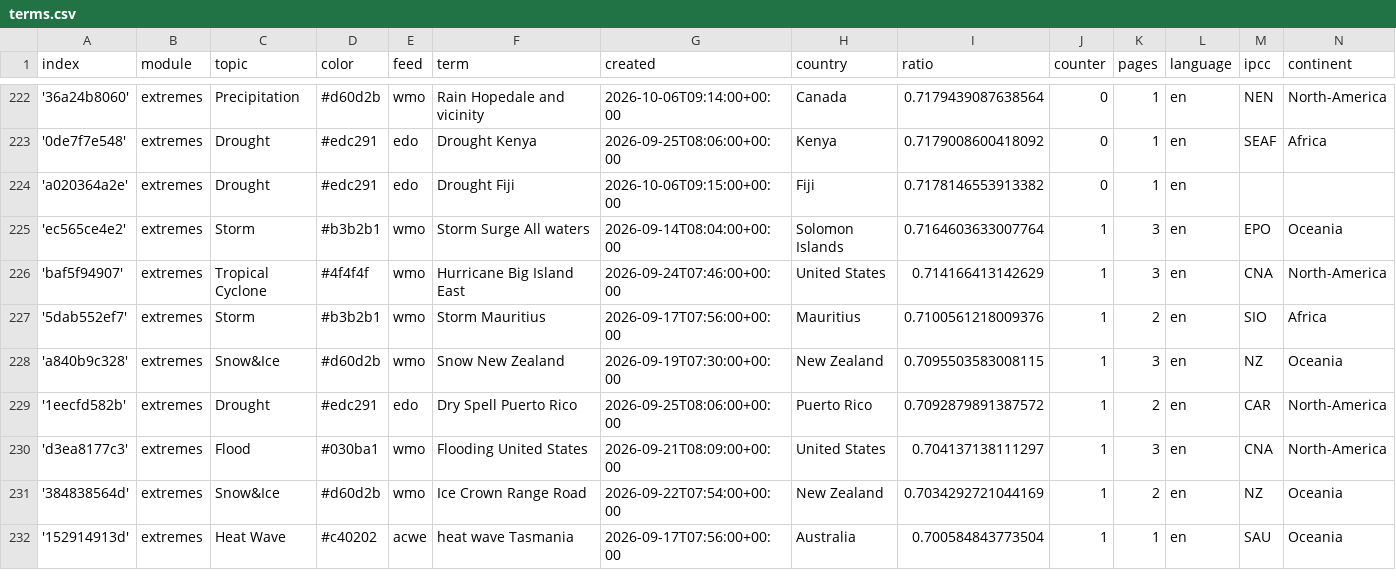
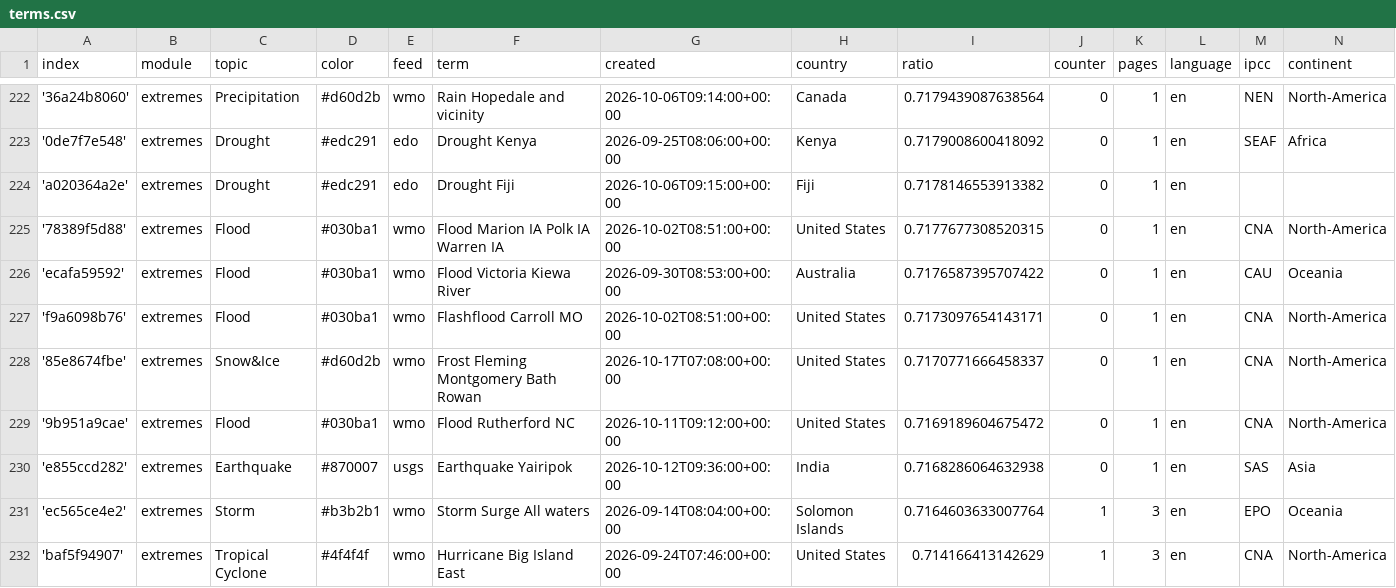
Before and after one commit to picawe-news/englishExtremes, a CSV file: terms.csv, drawn as a sheet; only a part is shown, gaps mark what is left out; the shorter side is filled out with more unchanged rows.

Commit message:
Commit from GitHub Actions (import:0.0)

```diff
--- a/terms.csv
+++ b/terms.csv
@@ -224,2 +224,8 @@ index,module,topic,color,feed,term,created,country,ratio,counter,pages,language,
 'a020364a2e',extremes,Drought,#edc291,edo,Drought Fiji,2026-10-06T09:15:00+00:00,Fiji,0.7178146553913382,0,1,en,,
+'78389f5d88',extremes,Flood,#030ba1,wmo,Flood Marion IA Polk IA Warren IA,2026-10-02T08:51:00+00:00,United States,0.7177677308520315,0,1,en,CNA,North-America
+'ecafa59592',extremes,Flood,#030ba1,wmo,Flood Victoria Kiewa River,2026-09-30T08:53:00+00:00,Australia,0.7176587395707422,0,1,en,CAU,Oceania
+'f9a6098b76',extremes,Flood,#030ba1,wmo,Flashflood Carroll MO,2026-10-02T08:51:00+00:00,United States,0.7173097654143171,0,1,en,CNA,North-America
+'85e8674fbe',extremes,Snow&Ice,#d60d2b,wmo,Frost Fleming Montgomery Bath Rowan,2026-10-17T07:08:00+00:00,United States,0.7170771666458337,0,1,en,CNA,North-America
+'9b951a9cae',extremes,Flood,#030ba1,wmo,Flood Rutherford NC,2026-10-11T09:12:00+00:00,United States,0.7169189604675472,0,1,en,CNA,North-America
+'e855ccd282',extremes,Earthquake,#870007,usgs,Earthquake Yairipok,2026-10-12T09:36:00+00:00,India,0.7168286064632938,0,1,en,SAS,Asia
 'ec565ce4e2',extremes,Storm,#b3b2b1,wmo,Storm Surge All waters,2026-09-14T08:04:00+00:00,Solomon Islands,0.7164603633007764,1,3,en,EPO,Oceania
```
